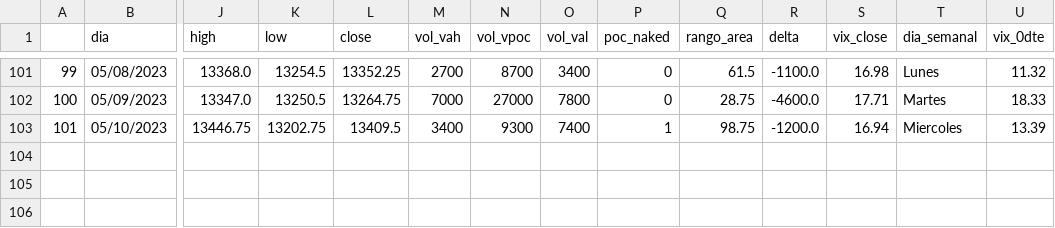
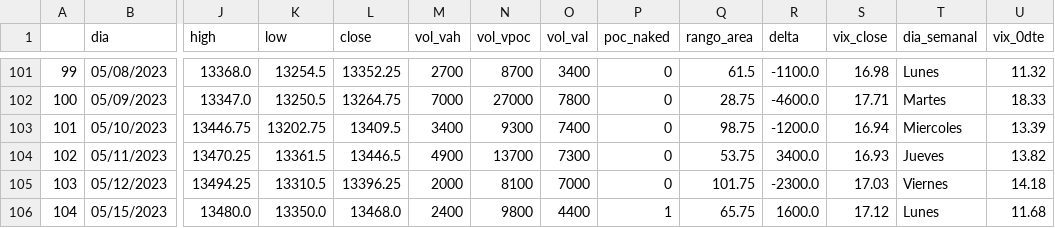
Before and after one commit to jbrass/Dashboard-Trader, a CSV file: Operativa/processed/Diarios-NQ.csv, drawn as a sheet; only a part is shown, gaps mark what is left out; rows hold the shown columns only; the diff names each change by its address in the sheet, - before the commit and + after, or states it on an @@ line.

```diff
--- a/Operativa/processed/Diarios-NQ.csv
+++ b/Operativa/processed/Diarios-NQ.csv
-P103 (poc_naked): 1
+P103 (poc_naked): 0
+row 104: 102 | 05/11/2023 | 13470.25 | 13361.5 | 13446.5 | 4900 | 13700 | 7300 | 0 | 53.75 | 3400.0 | 16.93 | Jueves | 13.82
+row 105: 103 | 05/12/2023 | 13494.25 | 13310.5 | 13396.25 | 2000 | 8100 | 7000 | 0 | 101.75 | -2300.0 | 17.03 | Viernes | 14.18
+row 106: 104 | 05/15/2023 | 13480.0 | 13350.0 | 13468.0 | 2400 | 9800 | 4400 | 1 | 65.75 | 1600.0 | 17.12 | Lunes | 11.68
```
Also changed, not shown: Operativa/processed/DIX.csv, Operativa/processed/Diarios-ES.csv, 9 other files.
